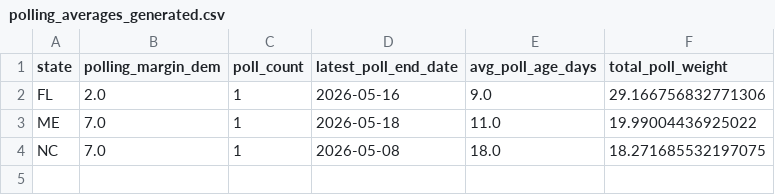
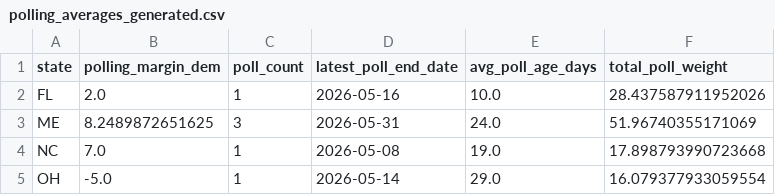
Before and after one commit to benyelin/2026-senate-model, a CSV file: inputs/polling_averages_generated.csv, drawn as a sheet.

```diff
--- a/inputs/polling_averages_generated.csv
+++ b/inputs/polling_averages_generated.csv
@@ -1,4 +1,5 @@
 state,polling_margin_dem,poll_count,latest_poll_end_date,avg_poll_age_days,total_poll_weight
-FL,2.0,1,2026-05-16,9.0,29.166756832771306
-ME,7.0,1,2026-05-18,11.0,19.99004436925022
-NC,7.0,1,2026-05-08,18.0,18.271685532197075
+FL,2.0,1,2026-05-16,10.0,28.437587911952026
+ME,8.2489872651625,3,2026-05-31,24.0,51.96740355171069
+NC,7.0,1,2026-05-08,19.0,17.898793990723668
+OH,-5.0,1,2026-05-14,29.0,16.079377933059554
```
Also changed, not shown: inputs/bayesian_update_generated.csv, inputs/race_inputs.csv, 7 other files.
